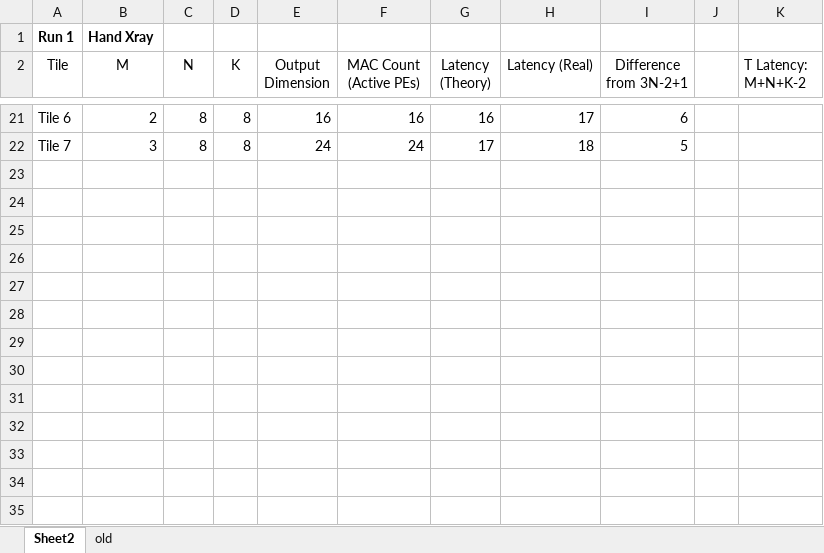
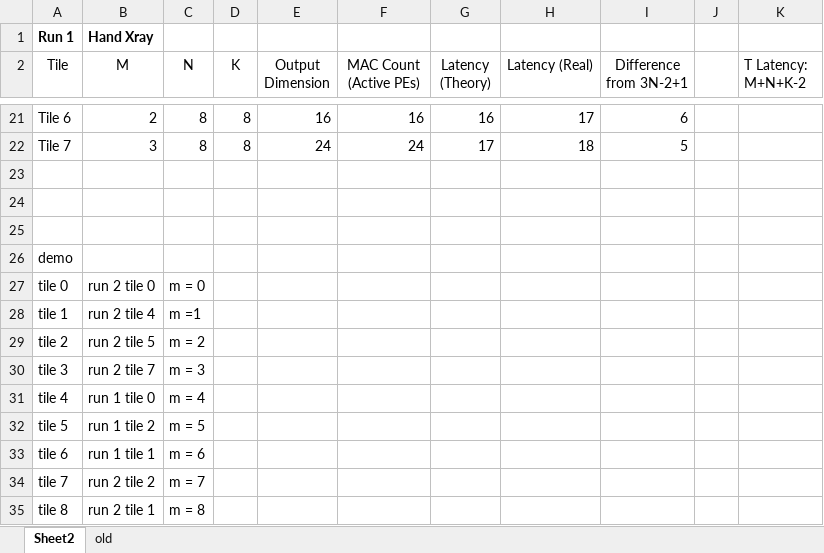
Before and after one commit to kristellesampang/part-4-project, an Excel workbook: Final/testing/v2_alexnet/v2_alexnet_results.xlsx, sheet Sheet2, drawn as a sheet; only a part is shown, gaps mark what is left out; values as stored, in another font and other column widths than the file's, no borders; table styles not drawn; the diff names each change by its address in the sheet, - before the commit and + after, or states it on an @@ line.

Commit message:
feat: demo code

```diff
--- a/Final/testing/v2_alexnet/v2_alexnet_results.xlsx (sheet Sheet2)
+++ b/Final/testing/v2_alexnet/v2_alexnet_results.xlsx (sheet Sheet2)
+row 23: (empty)
+row 24: (empty)
+row 25: (empty)
+row 26: demo
+row 27: tile 0 | run 2 tile 0 | m = 0
+row 28: tile 1 | run 2 tile 4 | m =1
+row 29: tile 2 | run 2 tile 5 | m = 2
+row 30: tile 3 | run 2 tile 7 | m = 3
+row 31: tile 4 | run 1 tile 0 | m = 4
+row 32: tile 5 | run 1 tile 2 | m = 5
+row 33: tile 6 | run 1 tile 1 | m = 6
+row 34: tile 7 | run 2 tile 2 | m = 7
+row 35: tile 8 | run 2 tile 1 | m = 8
```
Also changed, not shown: 5 other files.
